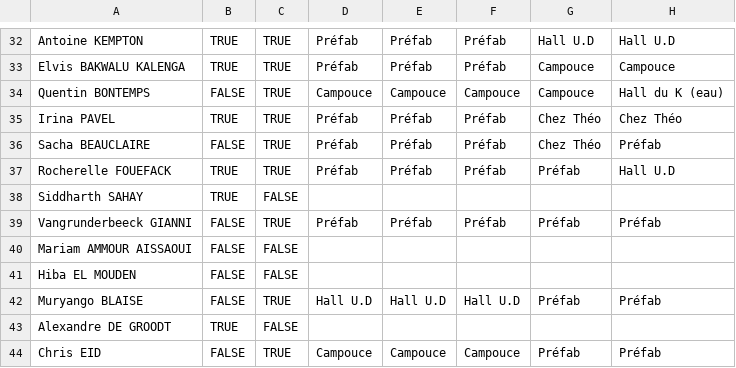
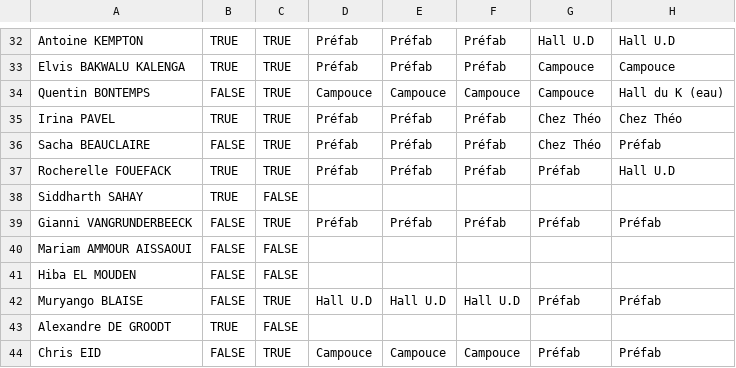
Before and after one commit to Cerkinfo/CISTEM-public, a CSV file: static/schedule/perms.csv, drawn as a sheet; only a part is shown, gaps mark what is left out; the diff names each change by its address in the sheet, - before the commit and + after, or states it on an @@ line.

```diff
--- a/static/schedule/perms.csv
+++ b/static/schedule/perms.csv
-A39: Vangrunderbeeck GIANNI
+A39: Gianni VANGRUNDERBEECK
```
Also changed, not shown: 7 other files.
